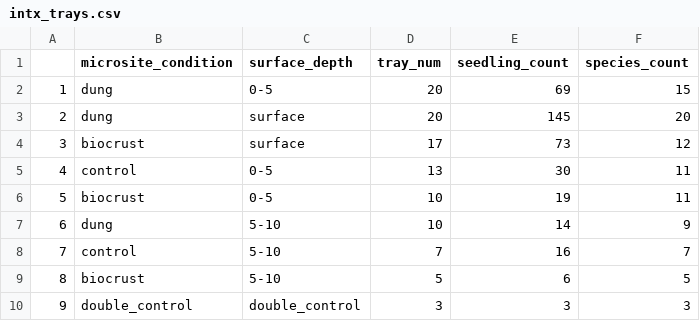
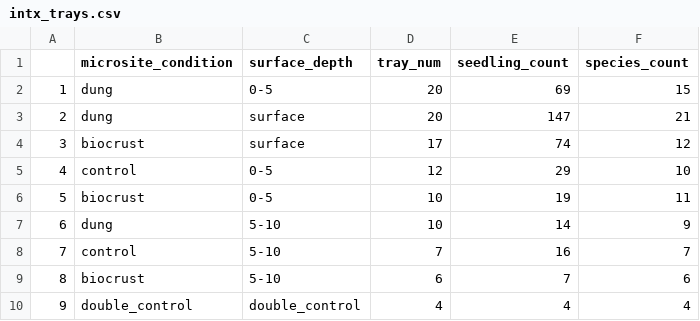
Before and after one commit to kjwu338/biol499, a CSV file: 5_outputtables/intx_trays.csv, drawn as a sheet.

```diff
--- a/5_outputtables/intx_trays.csv
+++ b/5_outputtables/intx_trays.csv
@@ -2,5 +2,5 @@
 "1","dung","0-5",20,69,15
-"2","dung","surface",20,145,20
-"3","biocrust","surface",17,73,12
-"4","control","0-5",13,30,11
+"2","dung","surface",20,147,21
+"3","biocrust","surface",17,74,12
+"4","control","0-5",12,29,10
 "5","biocrust","0-5",10,19,11
@@ -8,3 +8,3 @@
 "7","control","5-10",7,16,7
-"8","biocrust","5-10",5,6,5
-"9","double_control","double_control",3,3,3
+"8","biocrust","5-10",6,7,6
+"9","double_control","double_control",4,4,4
```
Also changed, not shown: 5_outputtables/gc_wcategories.csv, 3 other files.
